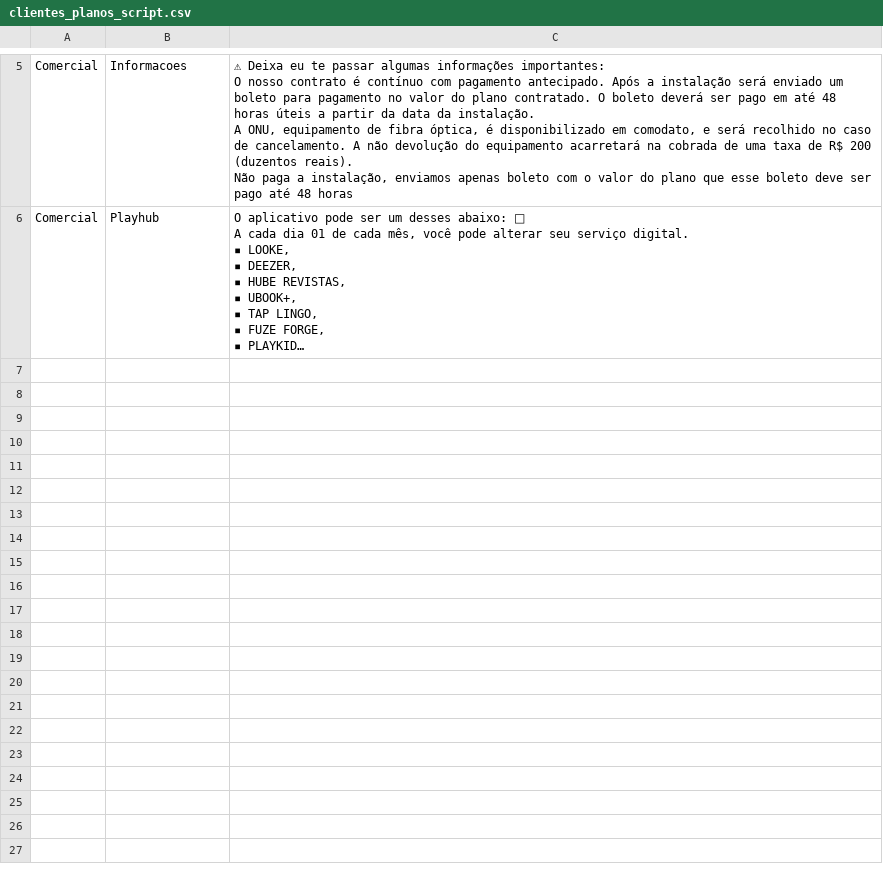
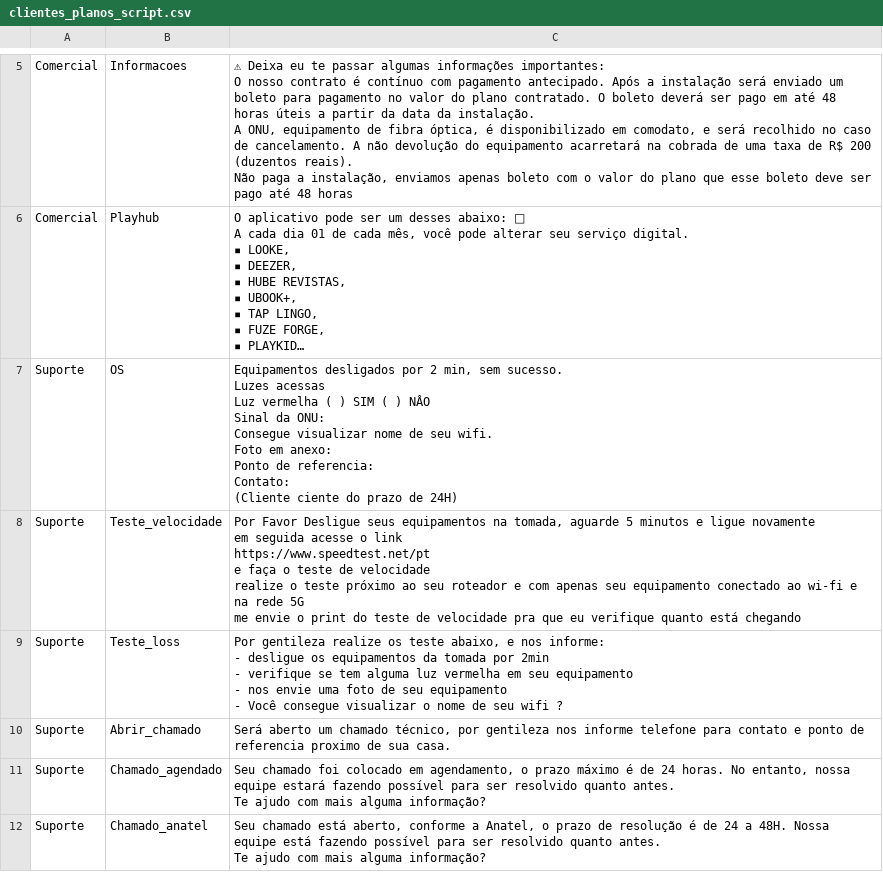
Before and after one commit to pedrohespindola/script_clientes_planos, a CSV file: clientes_planos_script.csv, drawn as a sheet; only a part is shown, gaps mark what is left out; long unchanged cells end in …; ↵ is a line break in a cell; the diff names each change by its address in the sheet, - before the commit and + after, or states it on an @@ line.

Commit message:
Update clientes_planos_script.csv

```diff
--- a/clientes_planos_script.csv
+++ b/clientes_planos_script.csv
+row 7: Suporte | OS | Equipamentos desligados por 2 min, sem sucesso. ↵ Luzes acessas ↵ Luz vermelha ( ) SIM ( ) NÂO ↵ Sinal da ONU: ↵ Consegue visualizar nome de seu wifi. ↵ Foto em anexo: ↵ Ponto de referencia: ↵ Contato: ↵ (Cliente ciente do prazo de 24H)
+row 8: Suporte | Teste_velocidade | Por Favor Desligue seus equipamentos na tomada, aguarde 5 minutos e ligue novamente ↵ em seguida acesse o link ↵ https://www.speedtest.net/pt ↵ e faça o teste de velocidade ↵ realize o teste próximo ao seu roteador e com apenas seu equipamento conectado ao wi-fi e na rede 5G ↵ me envie o print do teste de velocidade pra que eu verifique quanto está chegando
+row 9: Suporte | Teste_loss | Por gentileza realize os teste abaixo, e nos informe: ↵ - desligue os equipamentos da tomada por 2min ↵ - verifique se tem alguma luz vermelha em seu equipamento ↵ - nos envie uma foto de seu equipamento ↵ - Você consegue visualizar o nome de seu wifi ?
+row 10: Suporte | Abrir_chamado | Será aberto um chamado técnico, por gentileza nos informe telefone para contato e ponto de referencia proximo de sua casa.
+row 11: Suporte | Chamado_agendado | Seu chamado foi colocado em agendamento, o prazo máximo é de 24 horas. No entanto, nossa equipe estará fazendo possível para ser resolvido quanto antes. ↵ Te ajudo com mais alguma informação?
+row 12: Suporte | Chamado_anatel | Seu chamado está aberto, conforme a Anatel, o prazo de resolução é de 24 a 48H. Nossa equipe está fazendo possível para ser resolvido quanto antes. ↵ Te ajudo com mais alguma informação?
```
